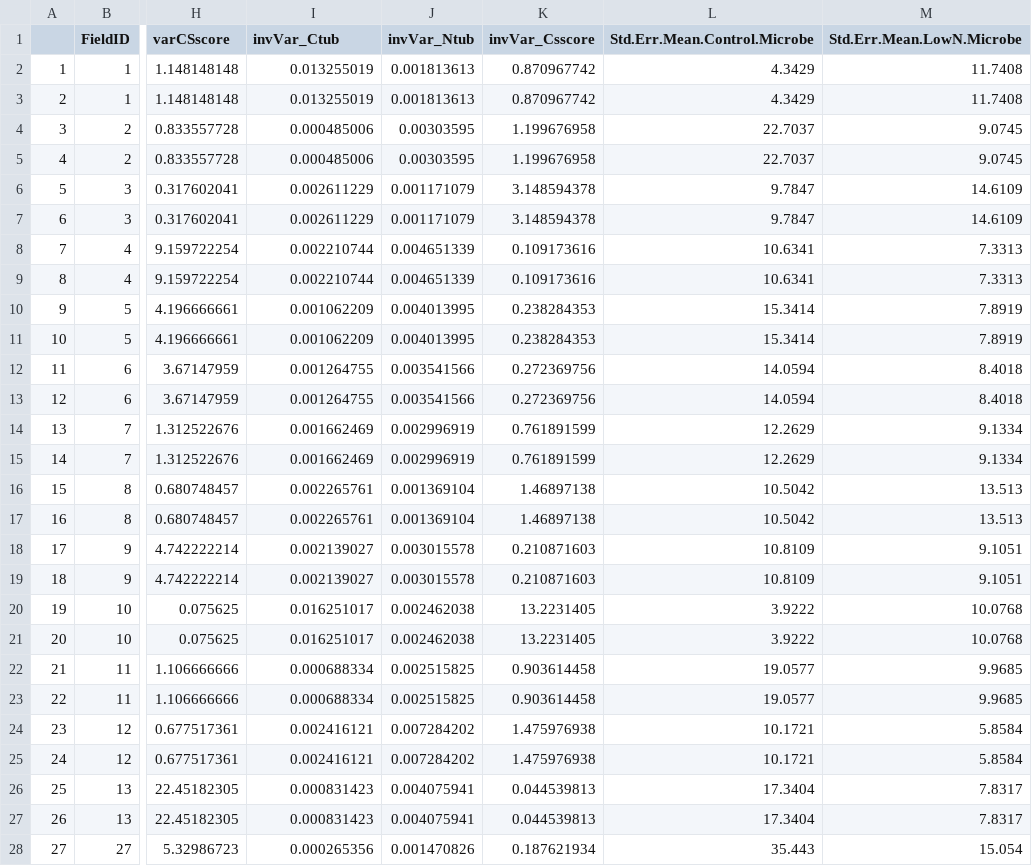
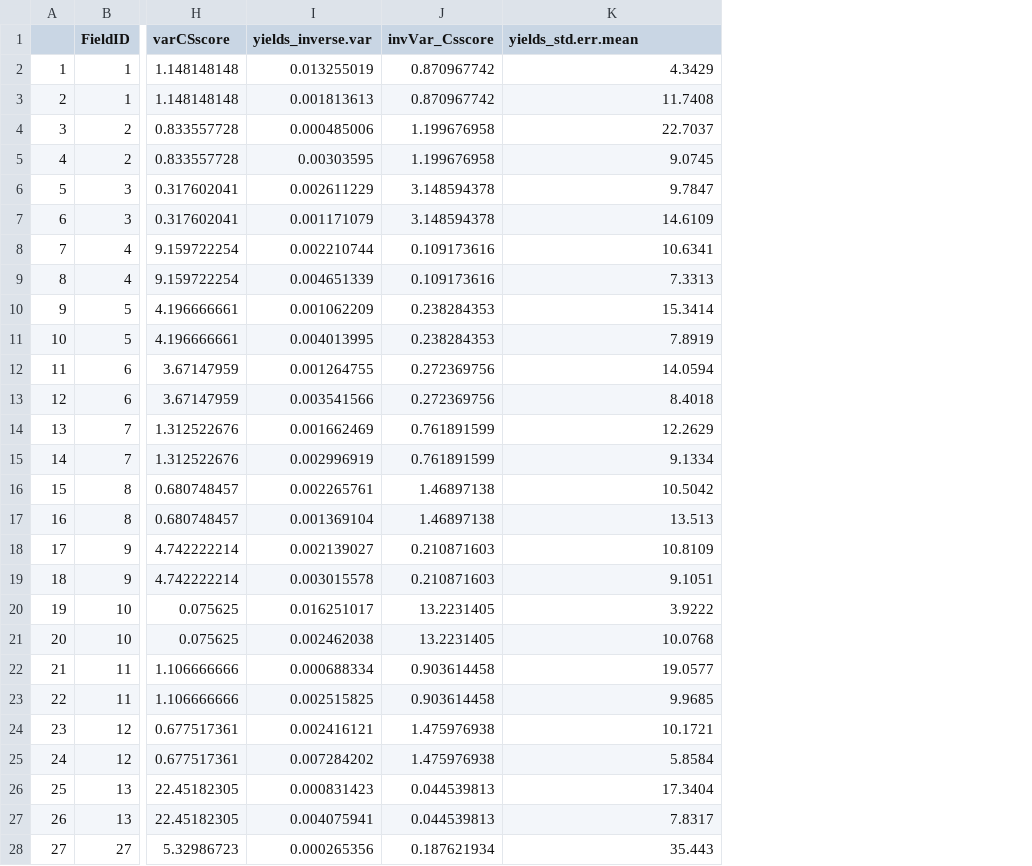
Before and after one commit to csy99/potato-lankau, a CSV file: potatorar_update.csv, drawn as a sheet; only a part is shown, gaps mark what is left out; removed rows and columns are numbered as before the commit, all else as after; the diff covers the shown part only; the diff names each change by its address in the sheet, - before the commit and + after, or states it on an @@ line.

Commit message:
Updated table

```diff
--- a/potatorar_update.csv
+++ b/potatorar_update.csv
-column J (invVar_Ntub), rows 2-28: 0.001813613 | 0.001813613 | 0.00303595 | 0.00303595 | 0.001171079 | 0.001171079 | 0.004651339 | 0.004651339 | 0.004013995 | 0.004013995 | 0.003541566 | 0.003541566 | 0.002996919 | 0.002996919 | 0.001369104 | 0.001369104 | 0.003015578 | 0.003015578 | 0.002462038 | 0.002462038 | 0.002515825 | 0.002515825 | 0.007284202 | 0.007284202 | 0.004075941 | 0.004075941 | 0.001470826
-column M (Std.Err.Mean.LowN.Microbe), rows 2-28: 11.7408 | 11.7408 | 9.0745 | 9.0745 | 14.6109 | 14.6109 | 7.3313 | 7.3313 | 7.8919 | 7.8919 | 8.4018 | 8.4018 | 9.1334 | 9.1334 | 13.513 | 13.513 | 9.1051 | 9.1051 | 10.0768 | 10.0768 | 9.9685 | 9.9685 | 5.8584 | 5.8584 | 7.8317 | 7.8317 | 15.054
-I1: invVar_Ctub
+I1: yields_inverse.var
-K1: Std.Err.Mean.Control.Microbe
+K1: yields_std.err.mean
-I3 (yields_inverse.var): 0.013255019
+I3 (yields_inverse.var): 0.001813613
-K3 (yields_std.err.mean): 4.3429
+K3 (yields_std.err.mean): 11.7408
-I5 (yields_inverse.var): 0.000485006
+I5 (yields_inverse.var): 0.00303595
-K5 (yields_std.err.mean): 22.7037
+K5 (yields_std.err.mean): 9.0745
-I7 (yields_inverse.var): 0.002611229
+I7 (yields_inverse.var): 0.001171079
-K7 (yields_std.err.mean): 9.7847
+K7 (yields_std.err.mean): 14.6109
-I9 (yields_inverse.var): 0.002210744
+I9 (yields_inverse.var): 0.004651339
-K9 (yields_std.err.mean): 10.6341
+K9 (yields_std.err.mean): 7.3313
-I11 (yields_inverse.var): 0.001062209
+I11 (yields_inverse.var): 0.004013995
-K11 (yields_std.err.mean): 15.3414
+K11 (yields_std.err.mean): 7.8919
-I13 (yields_inverse.var): 0.001264755
+I13 (yields_inverse.var): 0.003541566
-K13 (yields_std.err.mean): 14.0594
+K13 (yields_std.err.mean): 8.4018
-I15 (yields_inverse.var): 0.001662469
+I15 (yields_inverse.var): 0.002996919
-K15 (yields_std.err.mean): 12.2629
+K15 (yields_std.err.mean): 9.1334
-I17 (yields_inverse.var): 0.002265761
+I17 (yields_inverse.var): 0.001369104
-K17 (yields_std.err.mean): 10.5042
+K17 (yields_std.err.mean): 13.513
-I19 (yields_inverse.var): 0.002139027
+I19 (yields_inverse.var): 0.003015578
-K19 (yields_std.err.mean): 10.8109
+K19 (yields_std.err.mean): 9.1051
-I21 (yields_inverse.var): 0.016251017
+I21 (yields_inverse.var): 0.002462038
-K21 (yields_std.err.mean): 3.9222
+K21 (yields_std.err.mean): 10.0768
-I23 (yields_inverse.var): 0.000688334
+I23 (yields_inverse.var): 0.002515825
-K23 (yields_std.err.mean): 19.0577
+K23 (yields_std.err.mean): 9.9685
-I25 (yields_inverse.var): 0.002416121
+I25 (yields_inverse.var): 0.007284202
-K25 (yields_std.err.mean): 10.1721
+K25 (yields_std.err.mean): 5.8584
-I27 (yields_inverse.var): 0.000831423
+I27 (yields_inverse.var): 0.004075941
-K27 (yields_std.err.mean): 17.3404
+K27 (yields_std.err.mean): 7.8317
```
Also changed, not shown: 26 edited cells elsewhere in this file.
